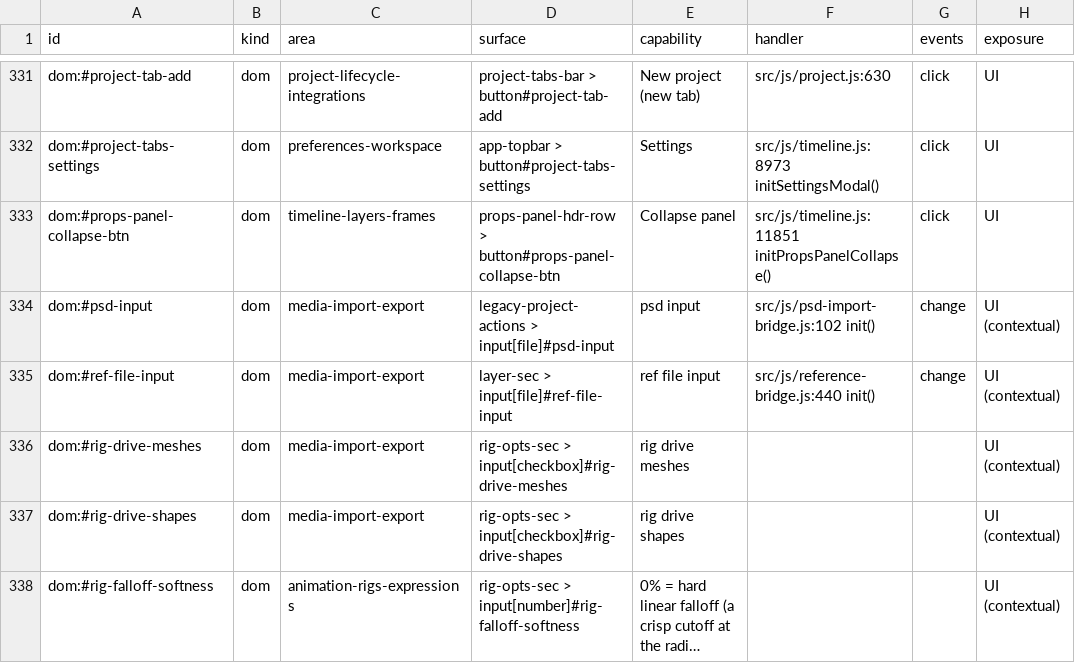
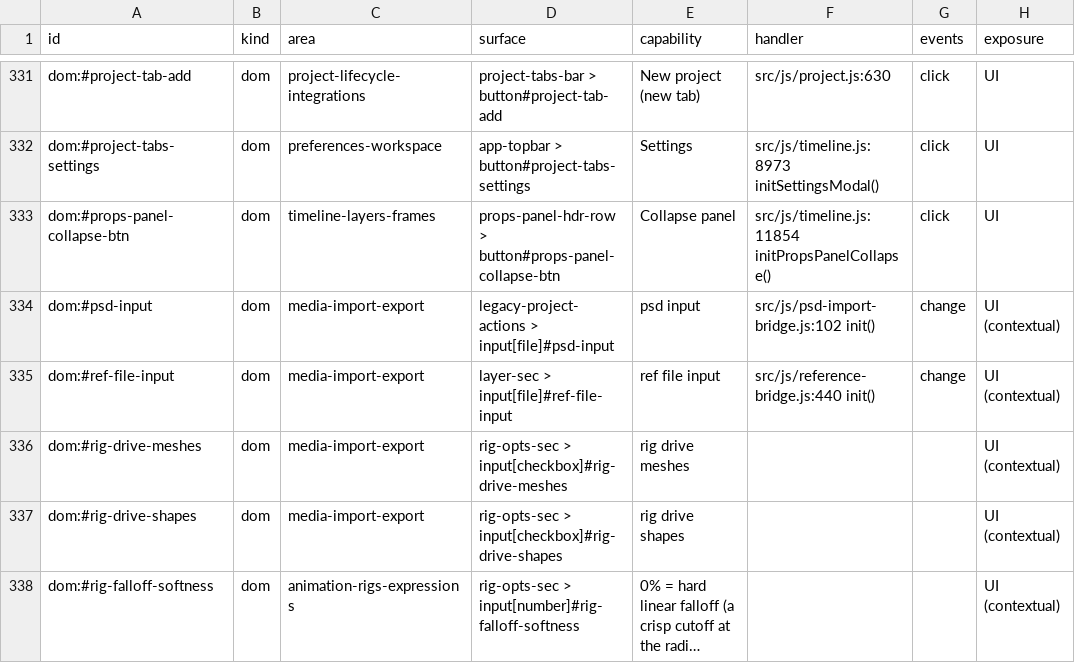
Before and after one commit to mysteropodes/nemo, a CSV file: engineering/inventory/surfaces.csv, drawn as a sheet; only a part is shown, gaps mark what is left out; long unchanged cells end in …; the diff names each change by its address in the sheet, - before the commit and + after, or states it on an @@ line.

Commit message:
Refresh N20J source provenance and inventory

```diff
--- a/engineering/inventory/surfaces.csv
+++ b/engineering/inventory/surfaces.csv
-F333 (handler): src/js/timeline.js:11851 initPropsPanelCollapse()
+F333 (handler): src/js/timeline.js:11854 initPropsPanelCollapse()
```
Also changed, not shown: 3 other files.
